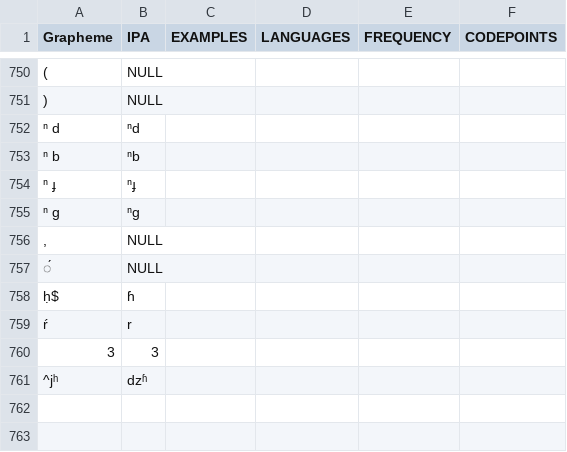
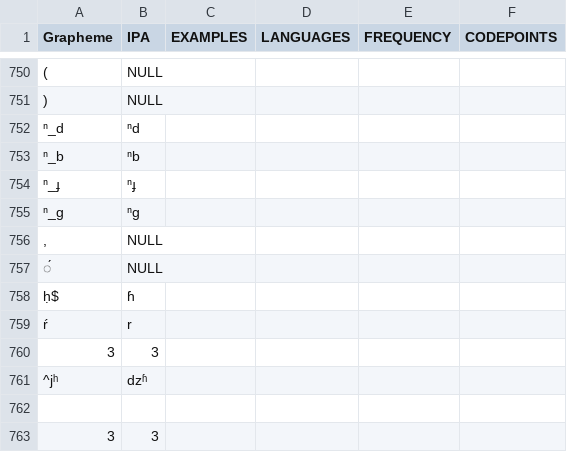
Before and after one commit to lexibank/lairgyalrong, a TSV file: etc/orthography.tsv, drawn as a sheet; only a part is shown, gaps mark what is left out; the diff names each change by its address in the sheet, - before the commit and + after, or states it on an @@ line.

Commit message:
Update orthography.tsv

```diff
--- a/etc/orthography.tsv
+++ b/etc/orthography.tsv
-A752 (Grapheme): ⁿ d
+A752 (Grapheme): ⁿ_d
-A753 (Grapheme): ⁿ b
+A753 (Grapheme): ⁿ_b
-A754 (Grapheme): ⁿ ɟ
+A754 (Grapheme): ⁿ_ɟ
-A755 (Grapheme): ⁿ g
+A755 (Grapheme): ⁿ_g
+row 762: (empty)
+row 763: 3 | 3
```
